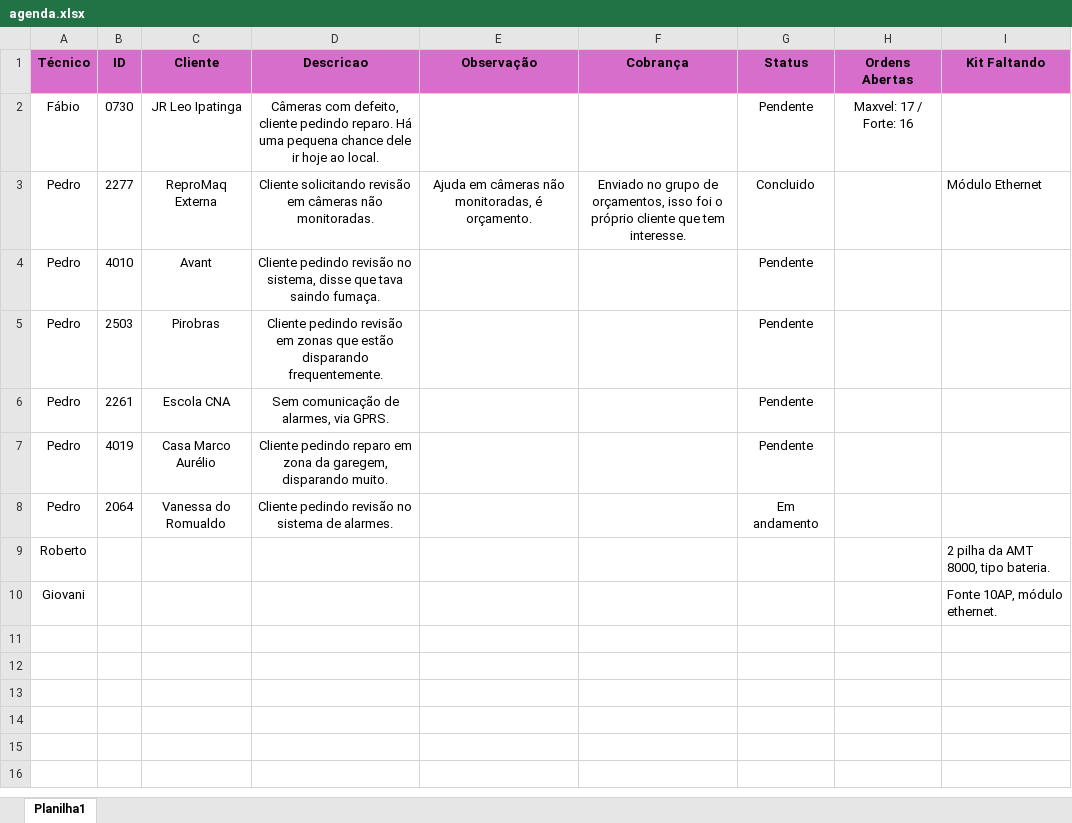
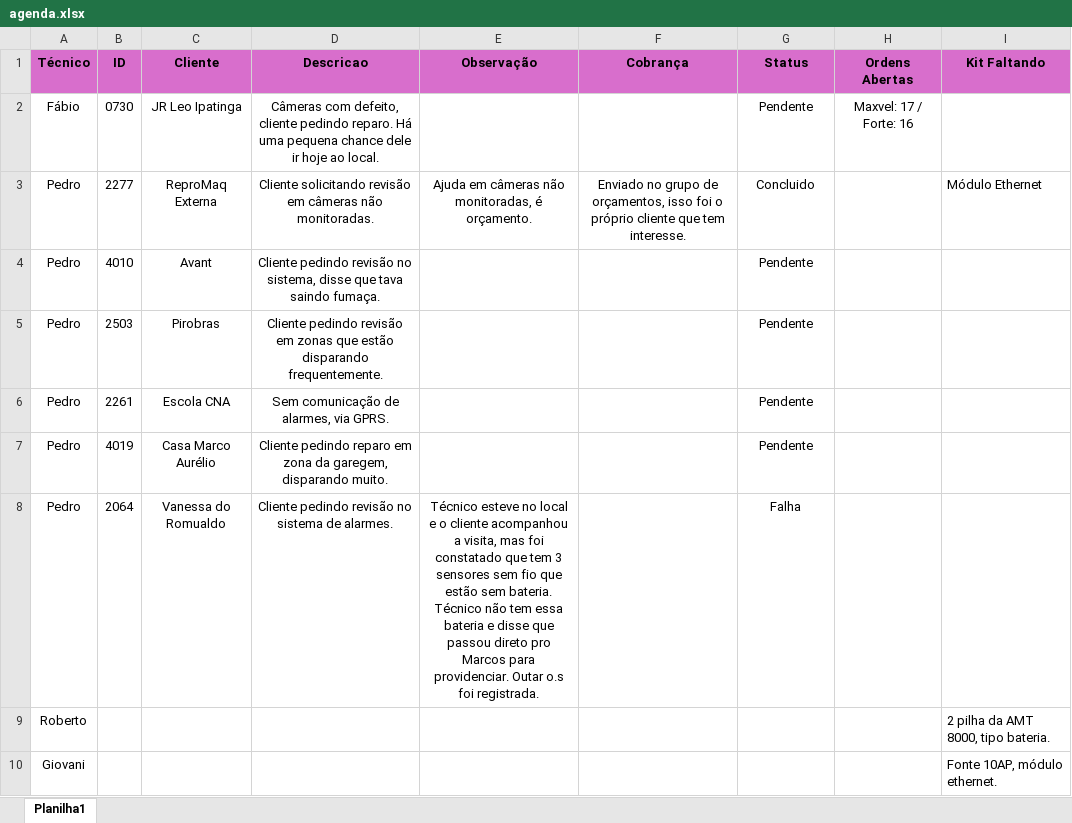
Before and after one commit to pedrohcarvalho201-spec/painel-agenda-tecnica, an Excel workbook: agenda.xlsx, sheet Planilha1, drawn as a sheet; values as stored, in another font and other column widths than the file's, no borders; the diff names each change by its address in the sheet, - before the commit and + after, or states it on an @@ line.

Commit message:
Atualizacao rapida de agenda as 12:13:28,56

```diff
--- a/agenda.xlsx (sheet Planilha1)
+++ b/agenda.xlsx (sheet Planilha1)
-E8 (Observação): (empty)
+E8 (Observação): Técnico esteve no local e o cliente acompanhou a visita, mas foi constatado que tem 3 sensores sem fio que estão sem bateria. Técnico não tem essa bateria e disse que passou direto pro Marcos para providenciar. Outar o.s foi registrada.
-G8 (Status): Em andamento
+G8 (Status): Falha
```
Also changed, not shown: 1 other file.
